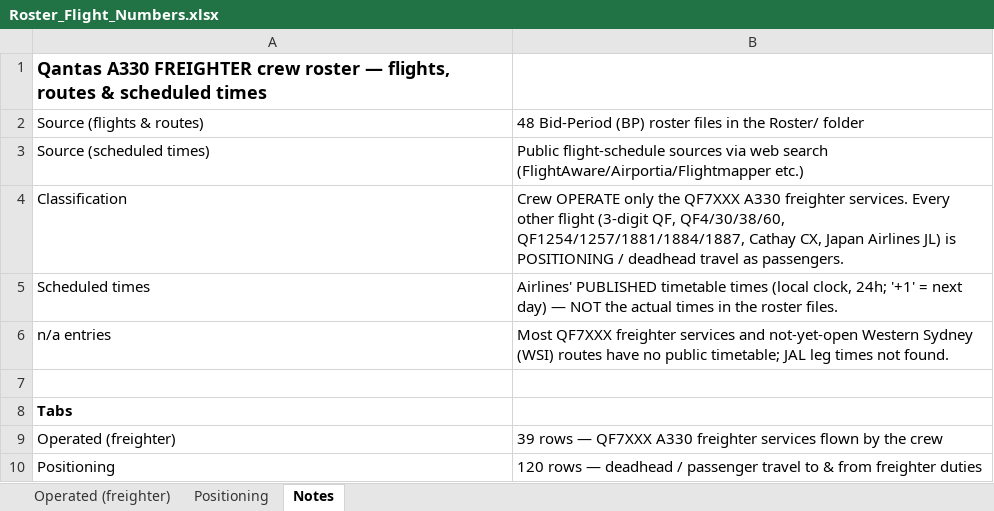
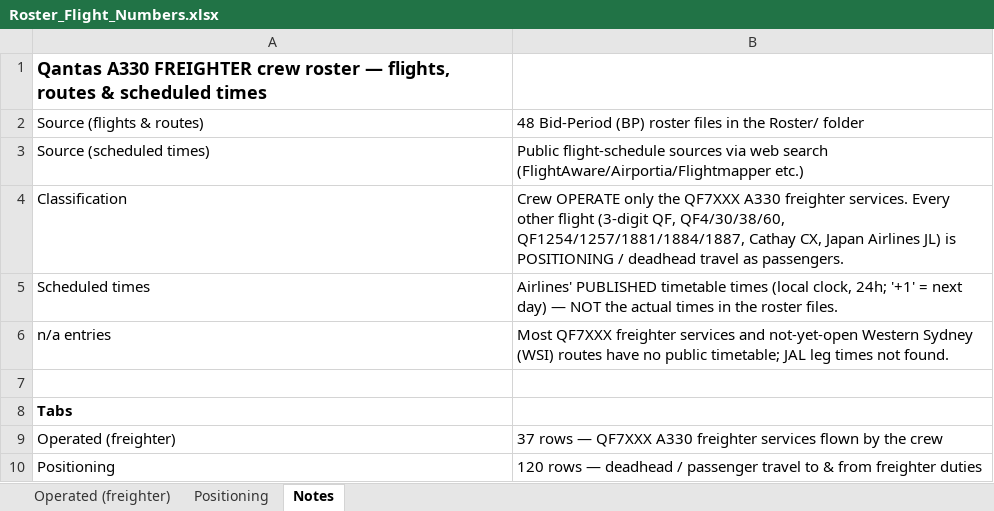
Before and after one commit to EFA-ROSTERALLOWANCE/Route-map, an Excel workbook: Roster_Flight_Numbers.xlsx, sheet Notes, drawn as a sheet; values as stored, in another font and other column widths than the file's, no borders; the diff names each change by its address in the sheet, - before the commit and + after, or states it on an @@ line.

```diff
--- a/Roster_Flight_Numbers.xlsx (sheet Notes)
+++ b/Roster_Flight_Numbers.xlsx (sheet Notes)
-B9: 39 rows —…
+B9: 37 rows —…
```
Also changed, not shown: sheet Operated (freighter).
